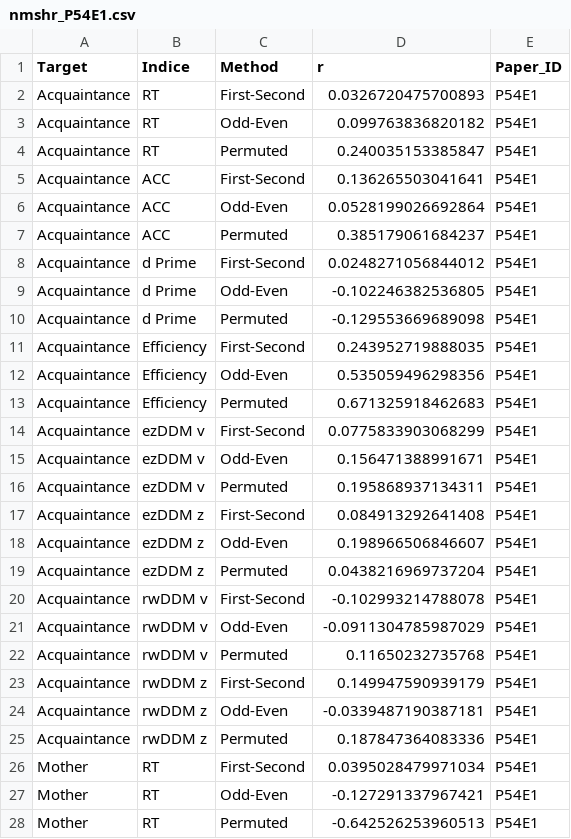
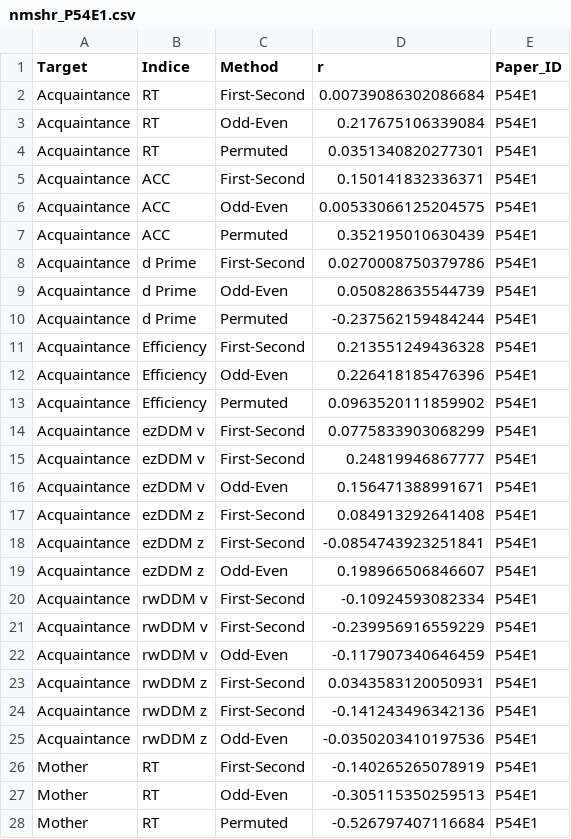
Before and after one commit to Chuan-Peng-Lab/ReliabilitySPE, a CSV file: 5_Analysis/OUTPUT/nmshr/nmshr_P54E1.csv, drawn as a sheet; only a part is shown; the diff covers the shown part only.

```diff
--- a/5_Analysis/OUTPUT/nmshr/nmshr_P54E1.csv
+++ b/5_Analysis/OUTPUT/nmshr/nmshr_P54E1.csv
@@ -1,28 +1,28 @@
 "Target","Indice","Method","r","Paper_ID"
-"Acquaintance","RT","First-Second",0.0326720475700893,"P54E1"
-"Acquaintance","RT","Odd-Even",0.099763836820182,"P54E1"
-"Acquaintance","RT","Permuted",0.240035153385847,"P54E1"
-"Acquaintance","ACC","First-Second",0.136265503041641,"P54E1"
-"Acquaintance","ACC","Odd-Even",0.0528199026692864,"P54E1"
-"Acquaintance","ACC","Permuted",0.385179061684237,"P54E1"
-"Acquaintance","d Prime","First-Second",0.0248271056844012,"P54E1"
-"Acquaintance","d Prime","Odd-Even",-0.102246382536805,"P54E1"
-"Acquaintance","d Prime","Permuted",-0.129553669689098,"P54E1"
-"Acquaintance","Efficiency","First-Second",0.243952719888035,"P54E1"
-"Acquaintance","Efficiency","Odd-Even",0.535059496298356,"P54E1"
-"Acquaintance","Efficiency","Permuted",0.671325918462683,"P54E1"
+"Acquaintance","RT","First-Second",0.00739086302086684,"P54E1"
+"Acquaintance","RT","Odd-Even",0.217675106339084,"P54E1"
+"Acquaintance","RT","Permuted",0.0351340820277301,"P54E1"
+"Acquaintance","ACC","First-Second",0.150141832336371,"P54E1"
+"Acquaintance","ACC","Odd-Even",0.00533066125204575,"P54E1"
+"Acquaintance","ACC","Permuted",0.352195010630439,"P54E1"
+"Acquaintance","d Prime","First-Second",0.0270008750379786,"P54E1"
+"Acquaintance","d Prime","Odd-Even",0.050828635544739,"P54E1"
+"Acquaintance","d Prime","Permuted",-0.237562159484244,"P54E1"
+"Acquaintance","Efficiency","First-Second",0.213551249436328,"P54E1"
+"Acquaintance","Efficiency","Odd-Even",0.226418185476396,"P54E1"
+"Acquaintance","Efficiency","Permuted",0.0963520111859902,"P54E1"
 "Acquaintance","ezDDM v","First-Second",0.0775833903068299,"P54E1"
+"Acquaintance","ezDDM v","First-Second",0.24819946867777,"P54E1"
 "Acquaintance","ezDDM v","Odd-Even",0.156471388991671,"P54E1"
-"Acquaintance","ezDDM v","Permuted",0.195868937134311,"P54E1"
 "Acquaintance","ezDDM z","First-Second",0.084913292641408,"P54E1"
+"Acquaintance","ezDDM z","First-Second",-0.0854743923251841,"P54E1"
 "Acquaintance","ezDDM z","Odd-Even",0.198966506846607,"P54E1"
-"Acquaintance","ezDDM z","Permuted",0.0438216969737204,"P54E1"
-"Acquaintance","rwDDM v","First-Second",-0.102993214788078,"P54E1"
-"Acquaintance","rwDDM v","Odd-Even",-0.0911304785987029,"P54E1"
-"Acquaintance","rwDDM v","Permuted",0.11650232735768,"P54E1"
-"Acquaintance","rwDDM z","First-Second",0.149947590939179,"P54E1"
-"Acquaintance","rwDDM z","Odd-Even",-0.0339487190387181,"P54E1"
-"Acquaintance","rwDDM z","Permuted",0.187847364083336,"P54E1"
-"Mother","RT","First-Second",0.0395028479971034,"P54E1"
-"Mother","RT","Odd-Even",-0.127291337967421,"P54E1"
-"Mother","RT","Permuted",-0.642526253960513,"P54E1"
+"Acquaintance","rwDDM v","First-Second",-0.10924593082334,"P54E1"
+"Acquaintance","rwDDM v","First-Second",-0.239956916559229,"P54E1"
+"Acquaintance","rwDDM v","Odd-Even",-0.117907340646459,"P54E1"
+"Acquaintance","rwDDM z","First-Second",0.0343583120050931,"P54E1"
+"Acquaintance","rwDDM z","First-Second",-0.141243496342136,"P54E1"
+"Acquaintance","rwDDM z","Odd-Even",-0.0350203410197536,"P54E1"
+"Mother","RT","First-Second",-0.140265265078919,"P54E1"
+"Mother","RT","Odd-Even",-0.305115350259513,"P54E1"
+"Mother","RT","Permuted",-0.526797407116684,"P54E1"
```
Also changed, not shown: 2 added rows, 2 removed rows and 45 edited cells elsewhere in this file, 5_Analysis/OUTPUT/mcshr_5k/mcshr_P54E1.csv, 5_Analysis/OUTPUT/mcshr_5k/mcshr_Ps1E1.csv, 7 other files.
